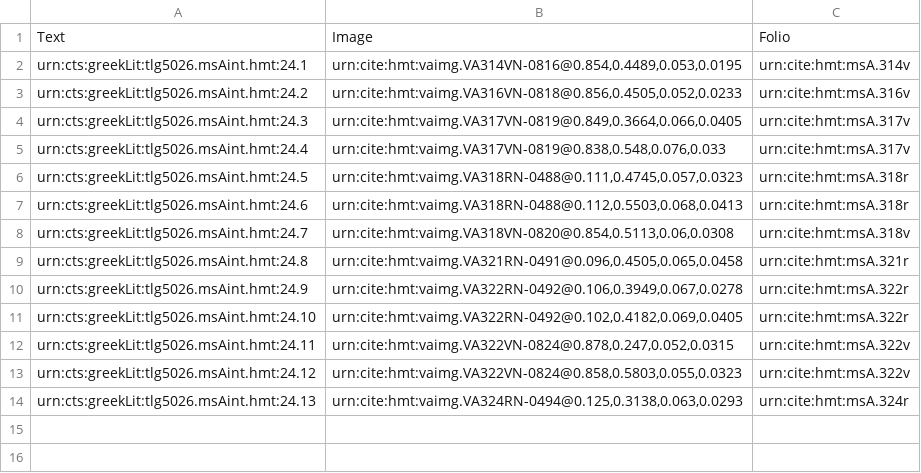
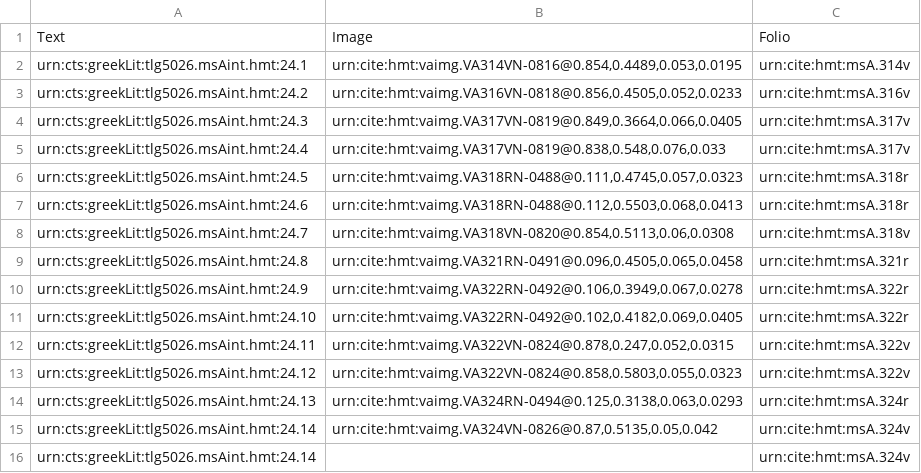
Before and after one commit to hmteditors/il24-all, a CSV file: collections/venA-interior.csv, drawn as a sheet.

Commit message:
Update venA-interior.csv

```diff
--- a/collections/venA-interior.csv
+++ b/collections/venA-interior.csv
@@ -14 +14,3 @@ urn:cts:greekLit:tlg5026.msAint.hmt:24.12,"urn:cite:hmt:vaimg.VA322VN-0824@0.858
 urn:cts:greekLit:tlg5026.msAint.hmt:24.13,"urn:cite:hmt:vaimg.VA324RN-0494@0.125,0.3138,0.063,0.0293",urn:cite:hmt:msA.324r
+urn:cts:greekLit:tlg5026.msAint.hmt:24.14,"urn:cite:hmt:vaimg.VA324VN-0826@0.87,0.5135,0.05,0.042",urn:cite:hmt:msA.324v
+urn:cts:greekLit:tlg5026.msAint.hmt:24.14,"",urn:cite:hmt:msA.324v
```
